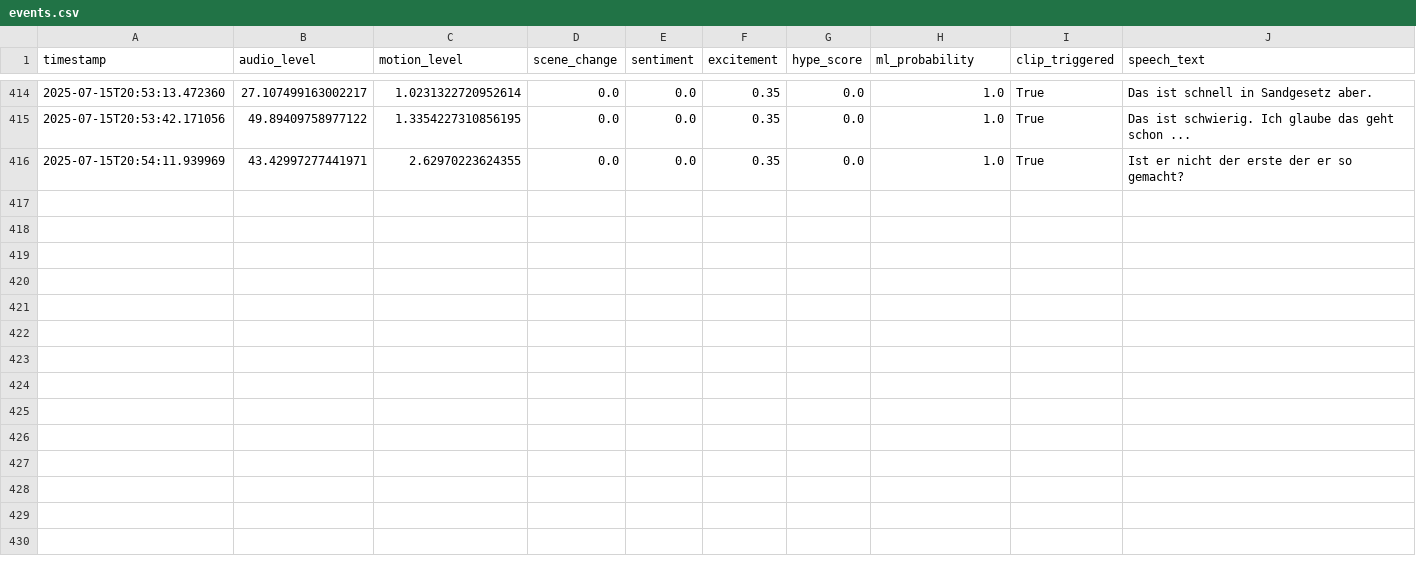
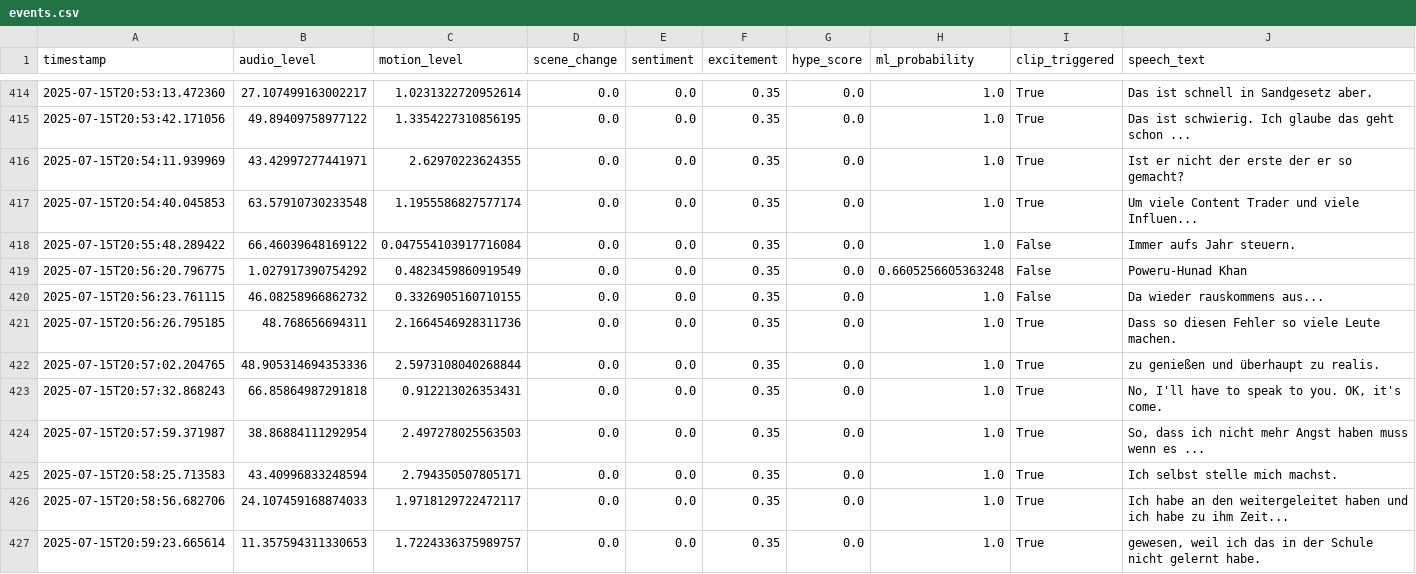
Before and after one commit to Atmsamma/cliplive, a CSV file: data/events.csv, drawn as a sheet; only a part is shown, gaps mark what is left out.

```diff
--- a/data/events.csv
+++ b/data/events.csv
@@ -416 +416,12 @@ timestamp,audio_level,motion_level,scene_change,sentiment,excitement,hype_score,
 2025-07-15T20:54:11.939969,43.42997277441971,2.62970223624355,0.0,0.0,0.35,0.0,1.0,True,Ist er nicht der erste der er so gemacht?
+2025-07-15T20:54:40.045853,63.57910730233548,1.1955586827577174,0.0,0.0,0.35,0.0,1.0,True,Um viele Content Trader und viele Influen...
+2025-07-15T20:55:48.289422,66.46039648169122,0.047554103917716084,0.0,0.0,0.35,0.0,1.0,False,Immer aufs Jahr steuern.
+2025-07-15T20:56:20.796775,1.027917390754292,0.4823459860919549,0.0,0.0,0.35,0.0,0.6605256605363248,False,Poweru-Hunad Khan
+2025-07-15T20:56:23.761115,46.08258966862732,0.3326905160710155,0.0,0.0,0.35,0.0,1.0,False,Da wieder rauskommens aus...
+2025-07-15T20:56:26.795185,48.768656694311,2.1664546928311736,0.0,0.0,0.35,0.0,1.0,True,Dass so diesen Fehler so viele Leute machen.
+2025-07-15T20:57:02.204765,48.905314694353336,2.5973108040268844,0.0,0.0,0.35,0.0,1.0,True,zu genießen und überhaupt zu realis.
+2025-07-15T20:57:32.868243,66.85864987291818,0.912213026353431,0.0,0.0,0.35,0.0,1.0,True,"No, I'll have to speak to you. OK, it's come."
+2025-07-15T20:57:59.371987,38.86884111292954,2.497278025563503,0.0,0.0,0.35,0.0,1.0,True,"So, dass ich nicht mehr Angst haben muss wenn es ..."
+2025-07-15T20:58:25.713583,43.40996833248594,2.794350507805171,0.0,0.0,0.35,0.0,1.0,True,Ich selbst stelle mich machst.
+2025-07-15T20:58:56.682706,24.107459168874033,1.9718129722472117,0.0,0.0,0.35,0.0,1.0,True,Ich habe an den weitergeleitet haben und ich habe zu ihm Zeit...
+2025-07-15T20:59:23.665614,11.357594311330653,1.7224336375989757,0.0,0.0,0.35,0.0,1.0,True,"gewesen, weil ich das in der Schule nicht gelernt habe."
```
Also changed, not shown: 10 other files.
